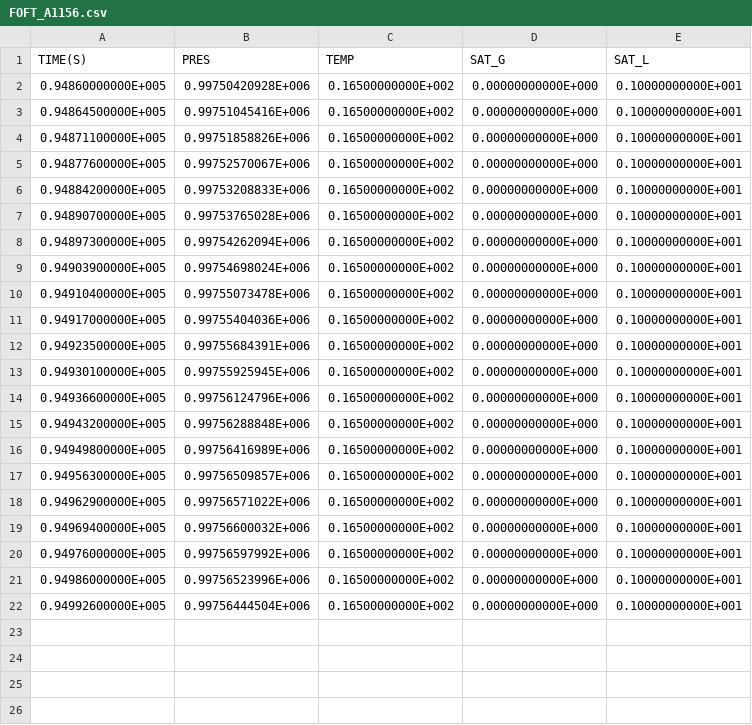
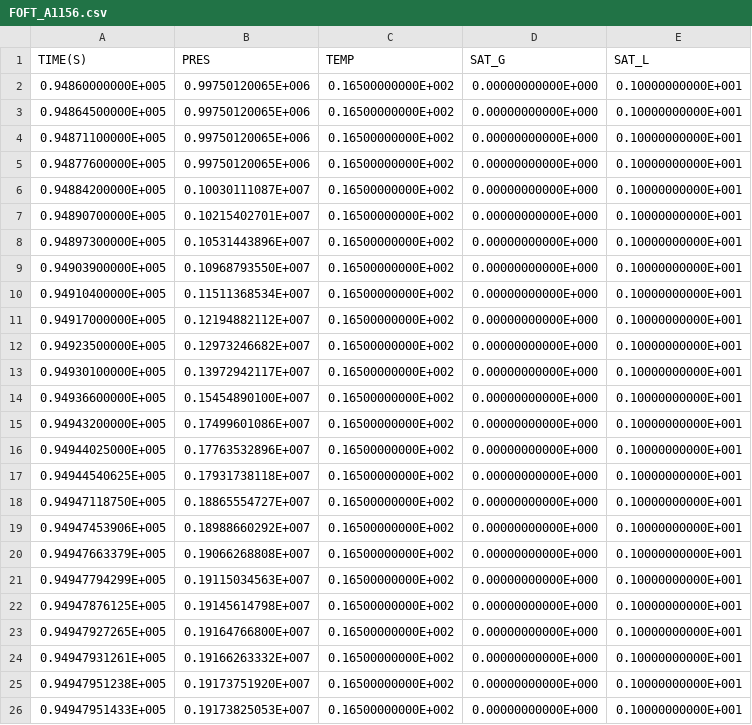
Before and after one commit to kiyoomogi/FS-C, a CSV file: injection_model/FOFT_A1156.csv, drawn as a sheet; only a part is shown; the diff covers the shown part only.

```diff
--- a/injection_model/FOFT_A1156.csv
+++ b/injection_model/FOFT_A1156.csv
@@ -1,22 +1,26 @@
 "           TIME(S)","              PRES","              TEMP","             SAT_G","             SAT_L"
-  0.94860000000E+005,  0.99750420928E+006,  0.16500000000E+002,  0.00000000000E+000,  0.10000000000E+001
-  0.94864500000E+005,  0.99751045416E+006,  0.16500000000E+002,  0.00000000000E+000,  0.10000000000E+001
-  0.94871100000E+005,  0.99751858826E+006,  0.16500000000E+002,  0.00000000000E+000,  0.10000000000E+001
-  0.94877600000E+005,  0.99752570067E+006,  0.16500000000E+002,  0.00000000000E+000,  0.10000000000E+001
-  0.94884200000E+005,  0.99753208833E+006,  0.16500000000E+002,  0.00000000000E+000,  0.10000000000E+001
-  0.94890700000E+005,  0.99753765028E+006,  0.16500000000E+002,  0.00000000000E+000,  0.10000000000E+001
-  0.94897300000E+005,  0.99754262094E+006,  0.16500000000E+002,  0.00000000000E+000,  0.10000000000E+001
-  0.94903900000E+005,  0.99754698024E+006,  0.16500000000E+002,  0.00000000000E+000,  0.10000000000E+001
-  0.94910400000E+005,  0.99755073478E+006,  0.16500000000E+002,  0.00000000000E+000,  0.10000000000E+001
-  0.94917000000E+005,  0.99755404036E+006,  0.16500000000E+002,  0.00000000000E+000,  0.10000000000E+001
-  0.94923500000E+005,  0.99755684391E+006,  0.16500000000E+002,  0.00000000000E+000,  0.10000000000E+001
-  0.94930100000E+005,  0.99755925945E+006,  0.16500000000E+002,  0.00000000000E+000,  0.10000000000E+001
-  0.94936600000E+005,  0.99756124796E+006,  0.16500000000E+002,  0.00000000000E+000,  0.10000000000E+001
-  0.94943200000E+005,  0.99756288848E+006,  0.16500000000E+002,  0.00000000000E+000,  0.10000000000E+001
-  0.94949800000E+005,  0.99756416989E+006,  0.16500000000E+002,  0.00000000000E+000,  0.10000000000E+001
-  0.94956300000E+005,  0.99756509857E+006,  0.16500000000E+002,  0.00000000000E+000,  0.10000000000E+001
-  0.94962900000E+005,  0.99756571022E+006,  0.16500000000E+002,  0.00000000000E+000,  0.10000000000E+001
-  0.94969400000E+005,  0.99756600032E+006,  0.16500000000E+002,  0.00000000000E+000,  0.10000000000E+001
-  0.94976000000E+005,  0.99756597992E+006,  0.16500000000E+002,  0.00000000000E+000,  0.10000000000E+001
-  0.94986000000E+005,  0.99756523996E+006,  0.16500000000E+002,  0.00000000000E+000,  0.10000000000E+001
-  0.94992600000E+005,  0.99756444504E+006,  0.16500000000E+002,  0.00000000000E+000,  0.10000000000E+001
+  0.94860000000E+005,  0.99750120065E+006,  0.16500000000E+002,  0.00000000000E+000,  0.10000000000E+001
+  0.94864500000E+005,  0.99750120065E+006,  0.16500000000E+002,  0.00000000000E+000,  0.10000000000E+001
+  0.94871100000E+005,  0.99750120065E+006,  0.16500000000E+002,  0.00000000000E+000,  0.10000000000E+001
+  0.94877600000E+005,  0.99750120065E+006,  0.16500000000E+002,  0.00000000000E+000,  0.10000000000E+001
+  0.94884200000E+005,  0.10030111087E+007,  0.16500000000E+002,  0.00000000000E+000,  0.10000000000E+001
+  0.94890700000E+005,  0.10215402701E+007,  0.16500000000E+002,  0.00000000000E+000,  0.10000000000E+001
+  0.94897300000E+005,  0.10531443896E+007,  0.16500000000E+002,  0.00000000000E+000,  0.10000000000E+001
+  0.94903900000E+005,  0.10968793550E+007,  0.16500000000E+002,  0.00000000000E+000,  0.10000000000E+001
+  0.94910400000E+005,  0.11511368534E+007,  0.16500000000E+002,  0.00000000000E+000,  0.10000000000E+001
+  0.94917000000E+005,  0.12194882112E+007,  0.16500000000E+002,  0.00000000000E+000,  0.10000000000E+001
+  0.94923500000E+005,  0.12973246682E+007,  0.16500000000E+002,  0.00000000000E+000,  0.10000000000E+001
+  0.94930100000E+005,  0.13972942117E+007,  0.16500000000E+002,  0.00000000000E+000,  0.10000000000E+001
+  0.94936600000E+005,  0.15454890100E+007,  0.16500000000E+002,  0.00000000000E+000,  0.10000000000E+001
+  0.94943200000E+005,  0.17499601086E+007,  0.16500000000E+002,  0.00000000000E+000,  0.10000000000E+001
+  0.94944025000E+005,  0.17763532896E+007,  0.16500000000E+002,  0.00000000000E+000,  0.10000000000E+001
+  0.94944540625E+005,  0.17931738118E+007,  0.16500000000E+002,  0.00000000000E+000,  0.10000000000E+001
+  0.94947118750E+005,  0.18865554727E+007,  0.16500000000E+002,  0.00000000000E+000,  0.10000000000E+001
+  0.94947453906E+005,  0.18988660292E+007,  0.16500000000E+002,  0.00000000000E+000,  0.10000000000E+001
+  0.94947663379E+005,  0.19066268808E+007,  0.16500000000E+002,  0.00000000000E+000,  0.10000000000E+001
+  0.94947794299E+005,  0.19115034563E+007,  0.16500000000E+002,  0.00000000000E+000,  0.10000000000E+001
+  0.94947876125E+005,  0.19145614798E+007,  0.16500000000E+002,  0.00000000000E+000,  0.10000000000E+001
+  0.94947927265E+005,  0.19164766800E+007,  0.16500000000E+002,  0.00000000000E+000,  0.10000000000E+001
+  0.94947931261E+005,  0.19166263332E+007,  0.16500000000E+002,  0.00000000000E+000,  0.10000000000E+001
+  0.94947951238E+005,  0.19173751920E+007,  0.16500000000E+002,  0.00000000000E+000,  0.10000000000E+001
+  0.94947951433E+005,  0.19173825053E+007,  0.16500000000E+002,  0.00000000000E+000,  0.10000000000E+001
```
Also changed, not shown: 5 added rows elsewhere in this file, injection_model/FOFT_ADX29.csv, injection_model/FOFT_AE790.csv, 6 other files.
